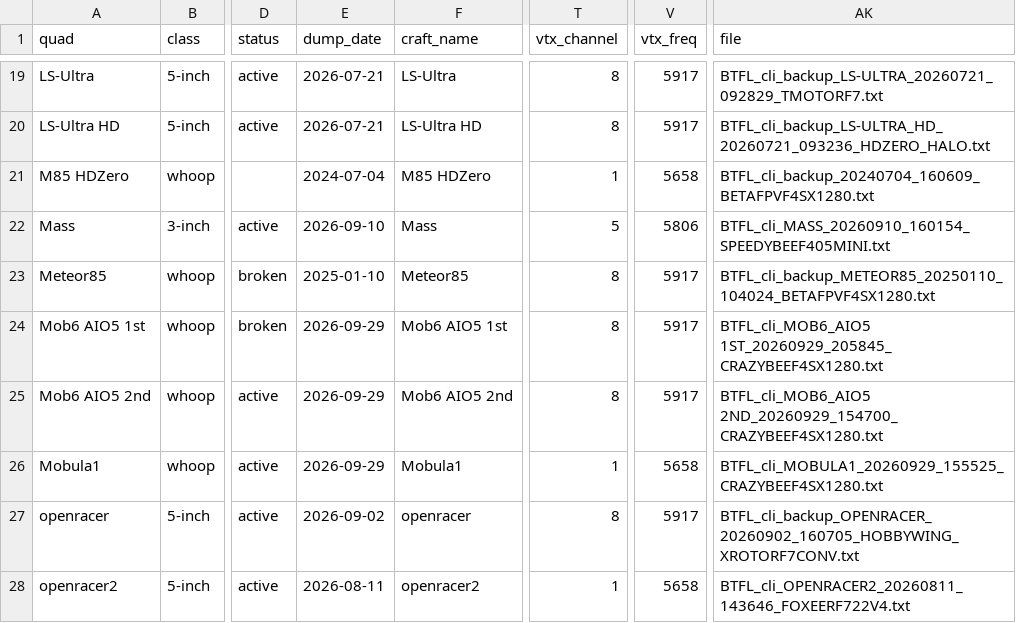
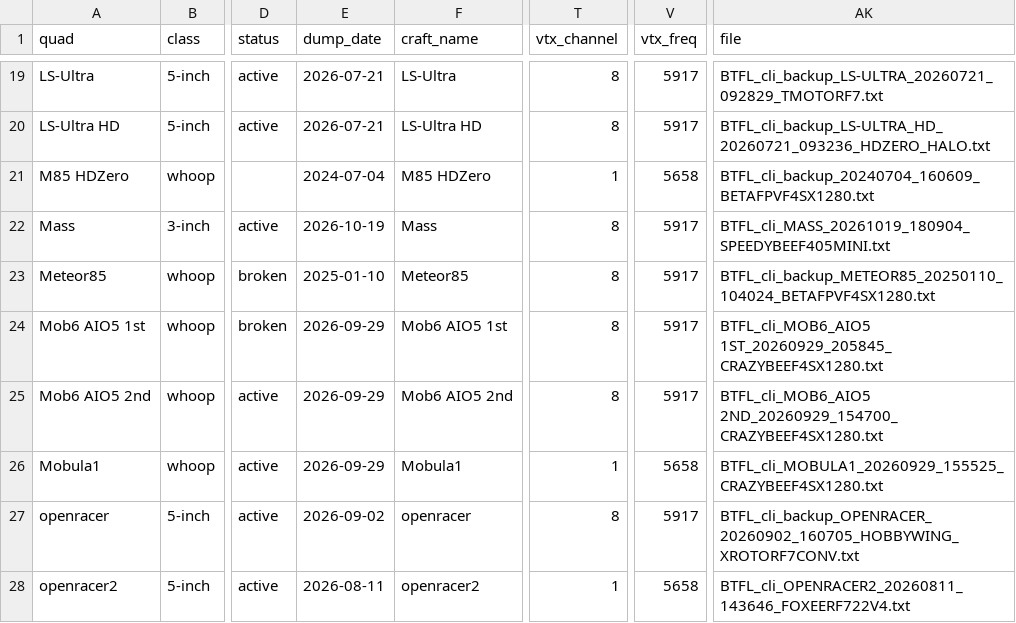
Before and after one commit to irom77/fpv_cli_dumps, a CSV file: fpv_quads_latest.csv, drawn as a sheet; only a part is shown, gaps mark what is left out; the diff names each change by its address in the sheet, - before the commit and + after, or states it on an @@ line.

```diff
--- a/fpv_quads_latest.csv
+++ b/fpv_quads_latest.csv
-E22 (dump_date): 2026-09-10
+E22 (dump_date): 2026-10-19
-T22 (vtx_channel): 5
+T22 (vtx_channel): 8
-V22 (vtx_freq): 5806
+V22 (vtx_freq): 5917
-AK22 (file): BTFL_cli_MASS_20260910_160154_SPEEDYBEEF405MINI.txt
+AK22 (file): BTFL_cli_MASS_20261019_180904_SPEEDYBEEF405MINI.txt
```
Also changed, not shown: fpv_quads.csv, 3 other files.
